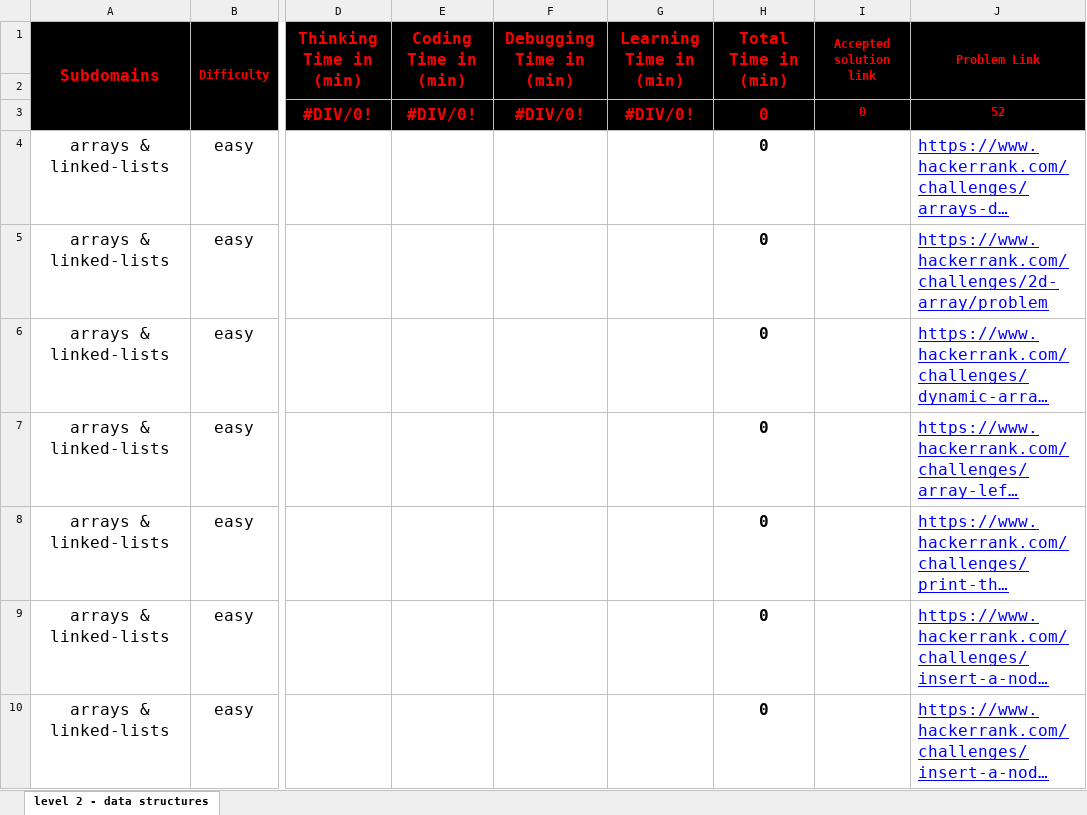
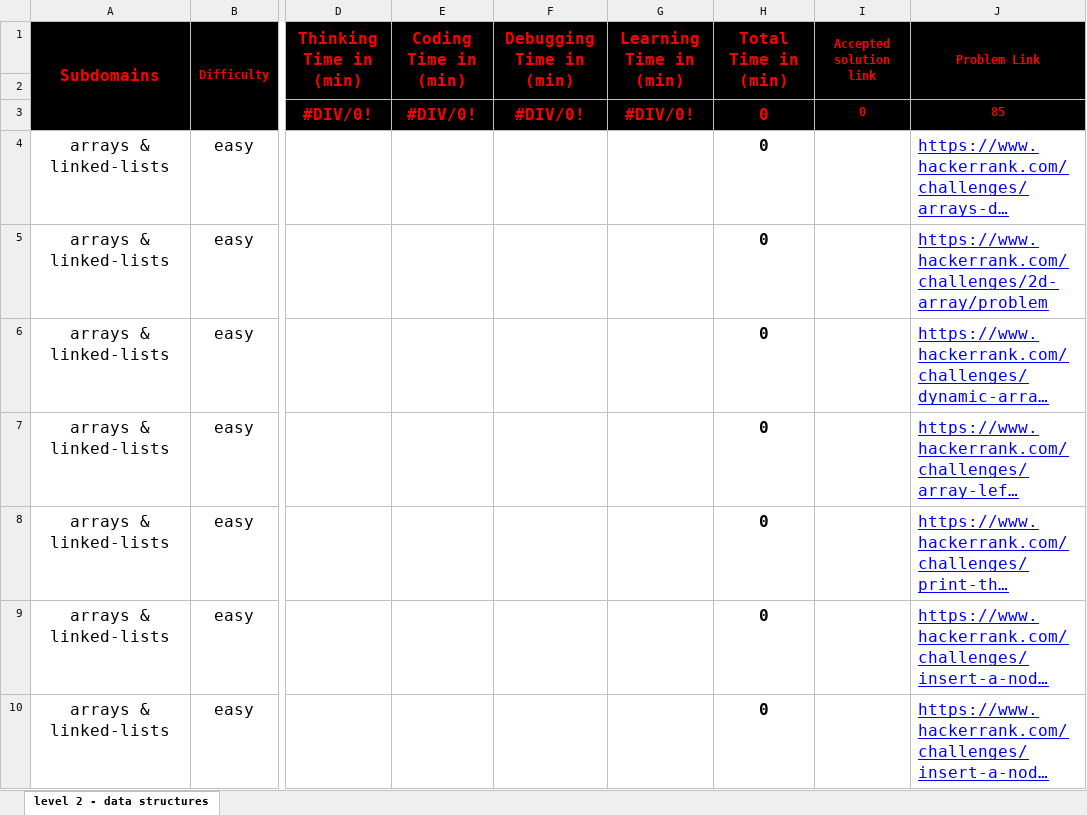
Before and after one commit to cs-MohamedAyman/Problem-Solving-Training, an Excel workbook: level-2/hackerrank-phase-2-data-structures/hackerrank-phase-2-data-structures.xlsx, sheet level 2 - data structures, drawn as a sheet; only a part is shown, gaps mark what is left out; long unchanged cells end in …; values as stored, in another font and other column widths than the file's, no borders; conditional formats not drawn; the diff covers the shown part only; the diff names each change by its address in the sheet, - before the commit and + after, or states it on an @@ line.

```diff
--- a/level-2/hackerrank-phase-2-data-structures/hackerrank-phase-2-data-structures.xlsx (sheet level 2 - data structures)
+++ b/level-2/hackerrank-phase-2-data-structures/hackerrank-phase-2-data-structures.xlsx (sheet level 2 - data structures)
-J3 (Problem Link): 52
+J3 (Problem Link): 85
```
Also changed, not shown: 33 added rows elsewhere in this sheet, level-2/hackerrank-phase-2-algorithms-basics/hackerrank-phase-2-algorithms-basics.xlsx, 4 other files.
